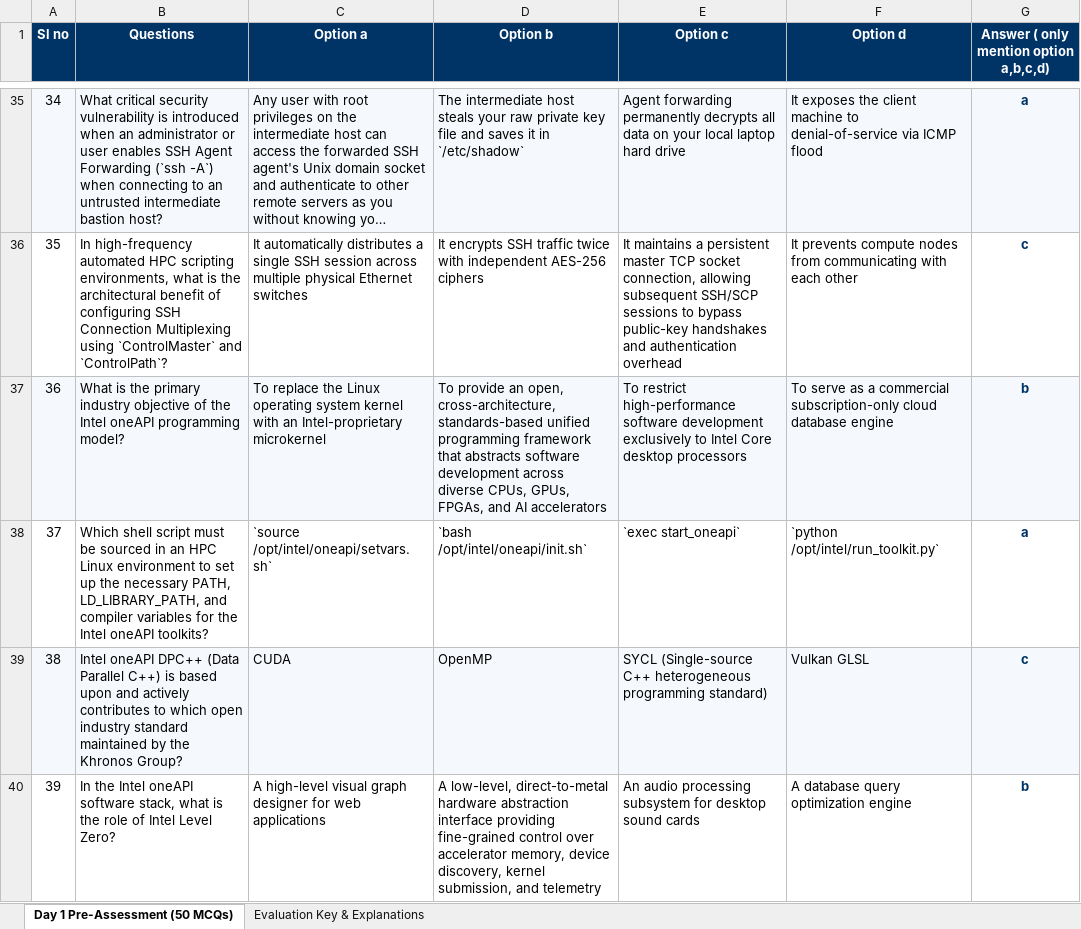
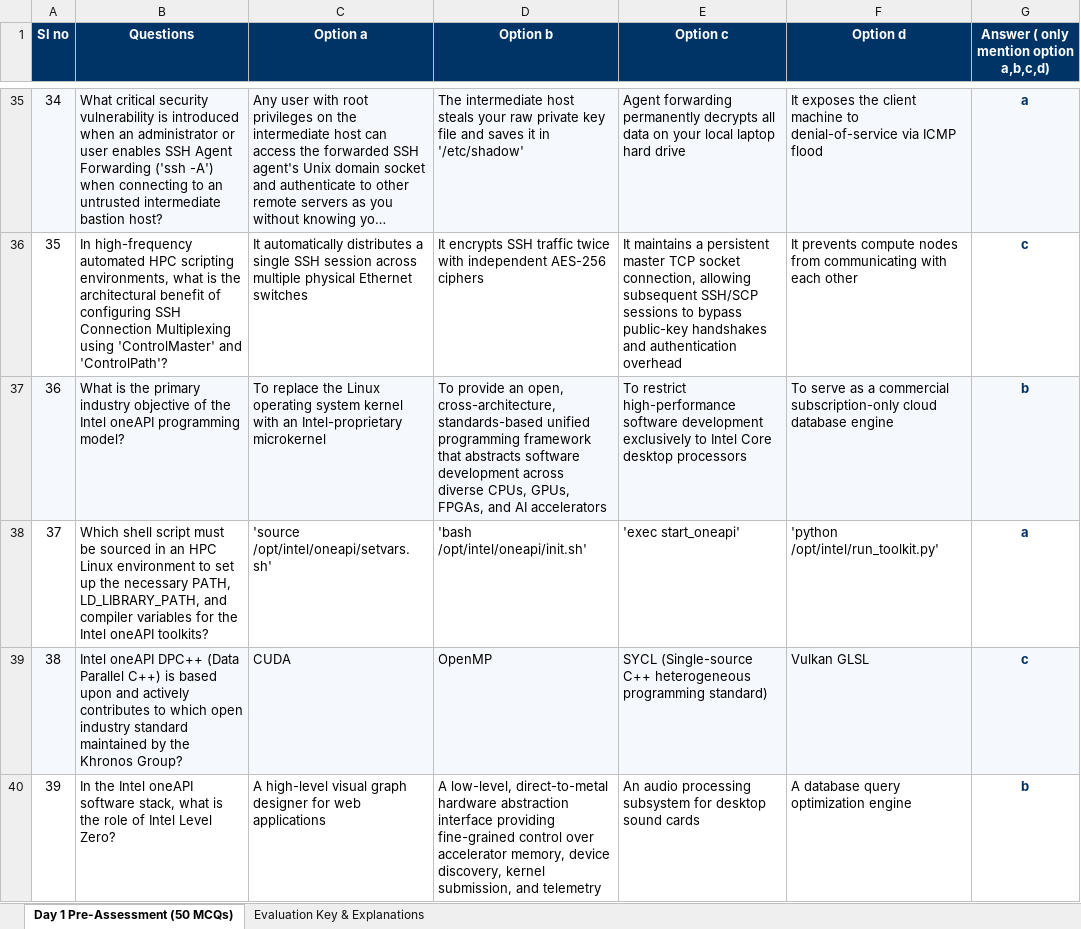
Before and after one commit to Shivam990q/GLA-HPC-Masterclass, an Excel workbook: HPC_Master_Curriculum/Day-01_HPC_Linux_Shell_oneAPI/GLA_University_Day_01_Pre_Assessment_50_MCQs.xlsx, sheet Day 1 Pre-Assessment (50 MCQs), drawn as a sheet; only a part is shown, gaps mark what is left out; long unchanged cells end in …; values as stored, in another font and other column widths than the file's, no borders; the diff covers the shown part only; the diff names each change by its address in the sheet, - before the commit and + after, or states it on an @@ line.

Commit message:
fix(assessment-typography): sanitize all backticks and raw LaTeX into clean native Excel typography across 50 MCQs

```diff
--- a/HPC_Master_Curriculum/Day-01_HPC_Linux_Shell_oneAPI/GLA_University_Day_01_Pre_Assessment_50_MCQs.xlsx (sheet Day 1 Pre-Assessment (50 MCQs))
+++ b/HPC_Master_Curriculum/Day-01_HPC_Linux_Shell_oneAPI/GLA_University_Day_01_Pre_Assessment_50_MCQs.xlsx (sheet Day 1 Pre-Assessment (50 MCQs))
-B35 (Questions): …Agent Forwarding (`ssh -A`) when connecting…
+B35 (Questions): …Agent Forwarding ('ssh -A') when connecting…
-D35 (Option b): …it in `/etc/shadow`
+D35 (Option b): …it in '/etc/shadow'
-B36 (Questions): …Multiplexing using `ControlMaster` and `ControlPath`?
+B36 (Questions): …Multiplexing using 'ControlMaster' and 'ControlPath'?
-C38 (Option a): `source /opt/intel/oneapi/setvars.sh`
+C38 (Option a): 'source /opt/intel/oneapi/setvars.sh'
-D38 (Option b): `bash /opt/intel/oneapi/init.sh`
+D38 (Option b): 'bash /opt/intel/oneapi/init.sh'
-E38 (Option c): `exec start_oneapi`
+E38 (Option c): 'exec start_oneapi'
-F38 (Option d): `python /opt/intel/run_toolkit.py`
+F38 (Option d): 'python /opt/intel/run_toolkit.py'
```
Also changed, not shown: 90 edited cells elsewhere in this sheet, sheet Evaluation Key & Explanations, 6 other files.
